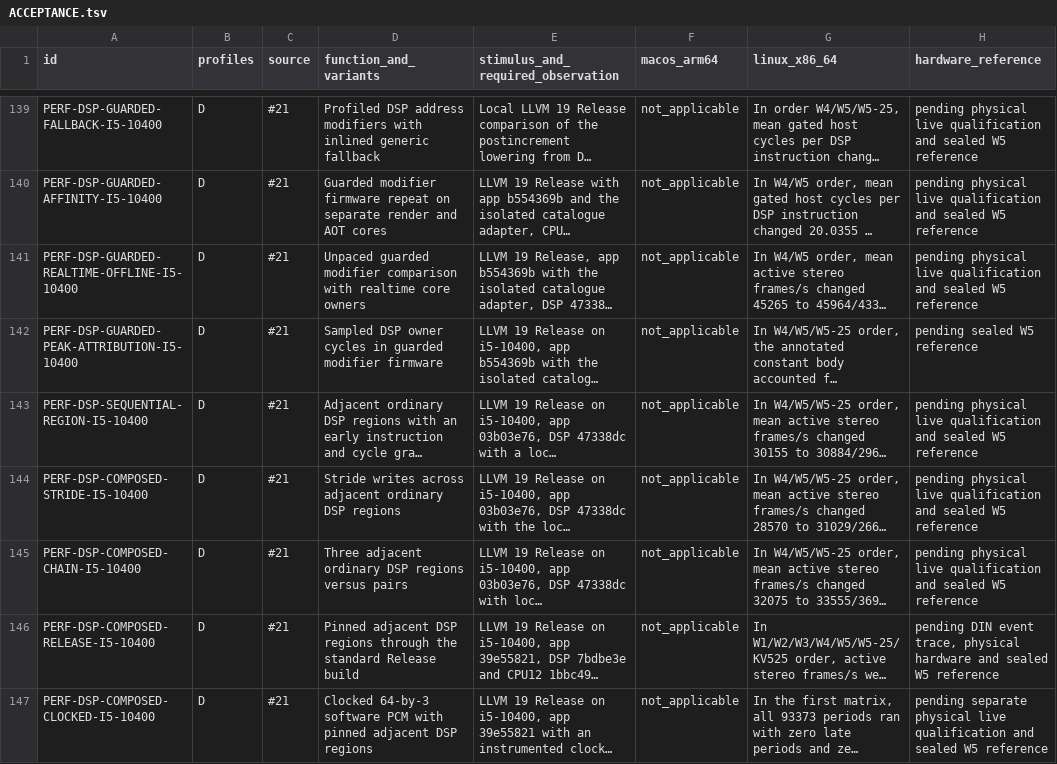
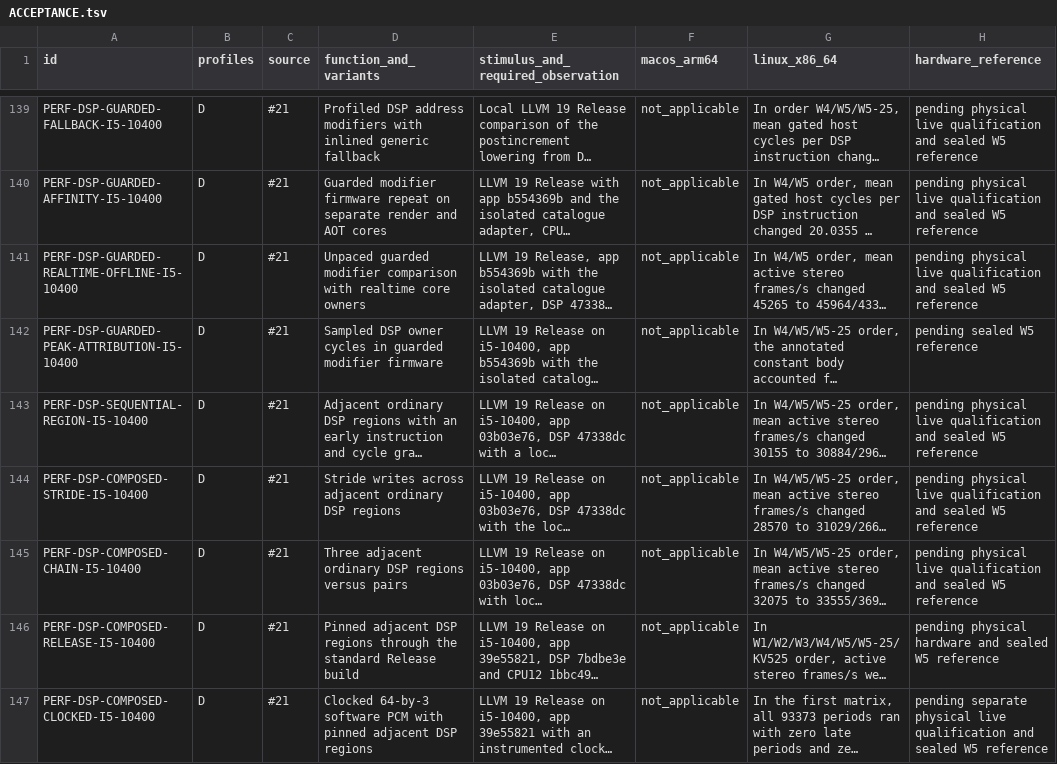
Before and after one commit to Weichwolf/blofeld-emu, a TSV file: ACCEPTANCE.tsv, drawn as a sheet; only a part is shown, gaps mark what is left out; long unchanged cells end in …; the diff covers the shown part only; the diff names each change by its address in the sheet, - before the commit and + after, or states it on an @@ line.

```diff
--- a/ACCEPTANCE.tsv
+++ b/ACCEPTANCE.tsv
-H146 (hardware_reference): pending DIN event trace, physical hardware…
+H146 (hardware_reference): pending physical hardware…
```
Also changed, not shown: 1 added row elsewhere in this file.
